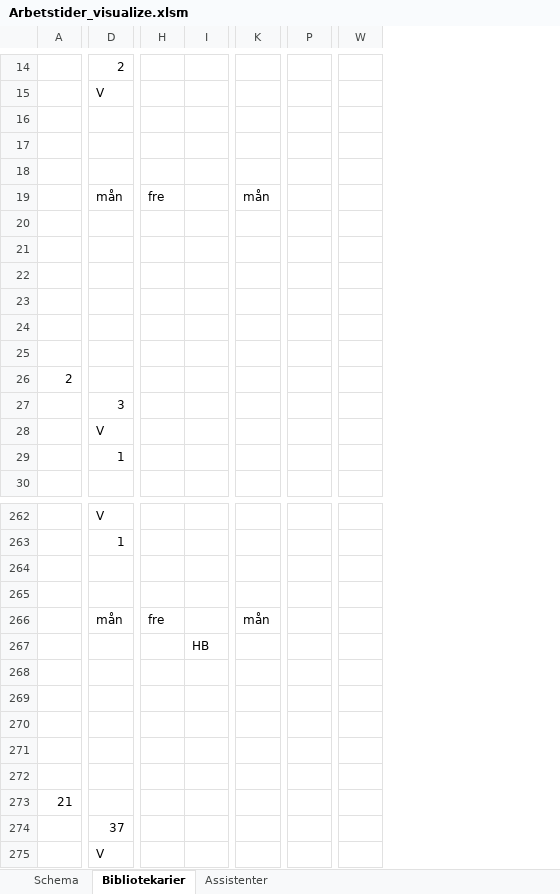
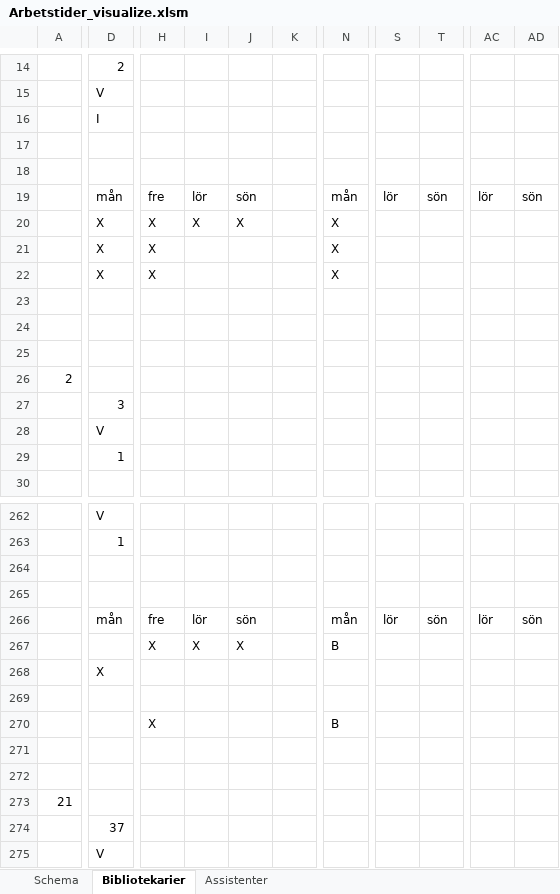
Before and after one commit to Optoteket/main, an Excel workbook: AMPLmodel/Visualisation/Arbetstider_visualize.xlsm, sheet Bibliotekarier, drawn as a sheet; only a part is shown, gaps mark what is left out; values as stored, in another font and other column widths than the file's, no cell formats; removed rows and columns are numbered as before the commit, all else as after; the diff covers the shown part only; the diff names each change by its address in the sheet, - before the commit and + after, or states it on an @@ line.

Commit message:
No big change

```diff
--- a/AMPLmodel/Visualisation/Arbetstider_visualize.xlsm (sheet Bibliotekarier)
+++ b/AMPLmodel/Visualisation/Arbetstider_visualize.xlsm (sheet Bibliotekarier)
-column I, row 267: HB
+column I, rows 19-20: lör | X; rows 266-267: lör | X
+column J, rows 19-20: sön | X; rows 266-267: sön | X
+column K, empty
-column P, empty
+column S, row 19: lör; row 266: lör
+column T, row 19: sön; row 266: sön
-column W, empty
+column AC, row 19: lör; row 266: lör
+column AD, row 19: sön; row 266: sön
-D16: (empty)
+D16: I
-D20:D22: (empty)
+D20:D22: X
-H20:H22: (empty)
+H20:H22: X
-N20:N22: (empty)
+N20:N22: X
-H267: (empty)
+H267: X
-N267: (empty)
+N267: B
-D268: (empty)
+D268: X
-H270: (empty)
+H270: X
-N270: (empty)
+N270: B
```
Also changed, not shown: 3 added rows, 3 removed rows, 11 added columns, 3 removed columns and 702 edited cells elsewhere in this sheet, sheet Assistenter, sheet Schema, cell formats.
